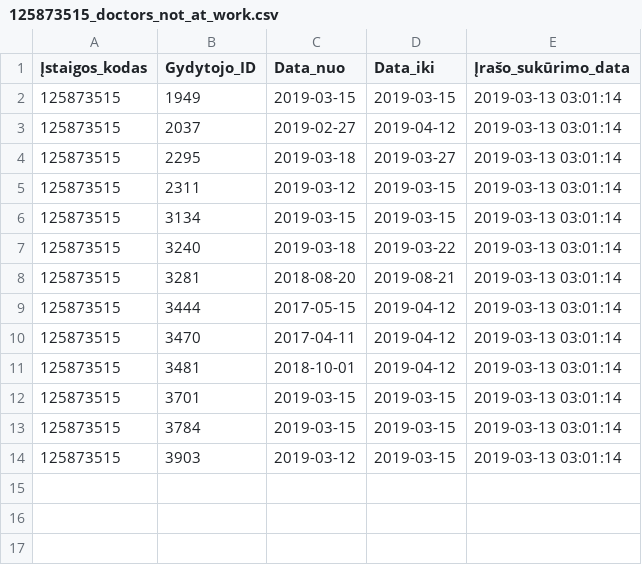
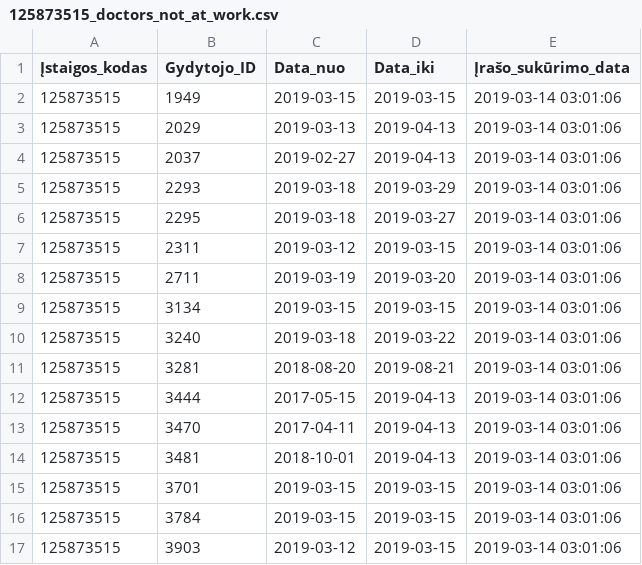
Before and after one commit to vilnius/poliklinikos, a CSV file: data/Centro_poliklinika/Registracija/125873515_doctors_not_at_work.csv, drawn as a sheet.

Commit message:
Centro poliklinika automatic update

```diff
--- a/data/Centro_poliklinika/Registracija/125873515_doctors_not_at_work.csv
+++ b/data/Centro_poliklinika/Registracija/125873515_doctors_not_at_work.csv
@@ -1,14 +1,17 @@
 Įstaigos_kodas;Gydytojo_ID;Data_nuo;Data_iki;Įrašo_sukūrimo_data
-125873515;1949;2019-03-15;2019-03-15;2019-03-13 03:01:14
-125873515;2037;2019-02-27;2019-04-12;2019-03-13 03:01:14
-125873515;2295;2019-03-18;2019-03-27;2019-03-13 03:01:14
-125873515;2311;2019-03-12;2019-03-15;2019-03-13 03:01:14
-125873515;3134;2019-03-15;2019-03-15;2019-03-13 03:01:14
-125873515;3240;2019-03-18;2019-03-22;2019-03-13 03:01:14
-125873515;3281;2018-08-20;2019-08-21;2019-03-13 03:01:14
-125873515;3444;2017-05-15;2019-04-12;2019-03-13 03:01:14
-125873515;3470;2017-04-11;2019-04-12;2019-03-13 03:01:14
-125873515;3481;2018-10-01;2019-04-12;2019-03-13 03:01:14
-125873515;3701;2019-03-15;2019-03-15;2019-03-13 03:01:14
-125873515;3784;2019-03-15;2019-03-15;2019-03-13 03:01:14
-125873515;3903;2019-03-12;2019-03-15;2019-03-13 03:01:14
+125873515;1949;2019-03-15;2019-03-15;2019-03-14 03:01:06
+125873515;2029;2019-03-13;2019-04-13;2019-03-14 03:01:06
+125873515;2037;2019-02-27;2019-04-13;2019-03-14 03:01:06
+125873515;2293;2019-03-18;2019-03-29;2019-03-14 03:01:06
+125873515;2295;2019-03-18;2019-03-27;2019-03-14 03:01:06
+125873515;2311;2019-03-12;2019-03-15;2019-03-14 03:01:06
+125873515;2711;2019-03-19;2019-03-20;2019-03-14 03:01:06
+125873515;3134;2019-03-15;2019-03-15;2019-03-14 03:01:06
+125873515;3240;2019-03-18;2019-03-22;2019-03-14 03:01:06
+125873515;3281;2018-08-20;2019-08-21;2019-03-14 03:01:06
+125873515;3444;2017-05-15;2019-04-13;2019-03-14 03:01:06
+125873515;3470;2017-04-11;2019-04-13;2019-03-14 03:01:06
+125873515;3481;2018-10-01;2019-04-13;2019-03-14 03:01:06
+125873515;3701;2019-03-15;2019-03-15;2019-03-14 03:01:06
+125873515;3784;2019-03-15;2019-03-15;2019-03-14 03:01:06
+125873515;3903;2019-03-12;2019-03-15;2019-03-14 03:01:06
```
Also changed, not shown: data/Centro_poliklinika/Registracija/125873515_family_doctors_list.csv, 1 other file.
